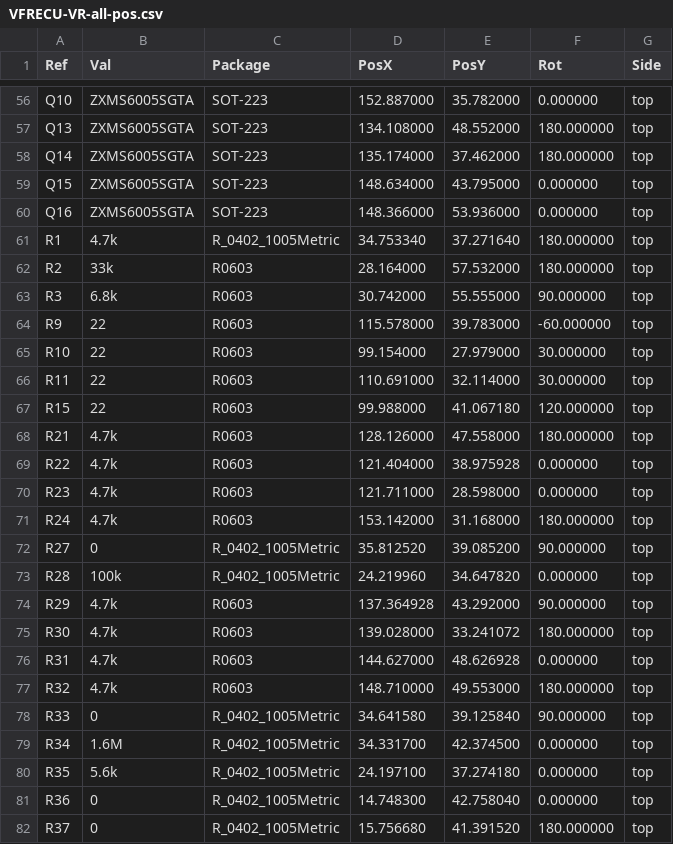
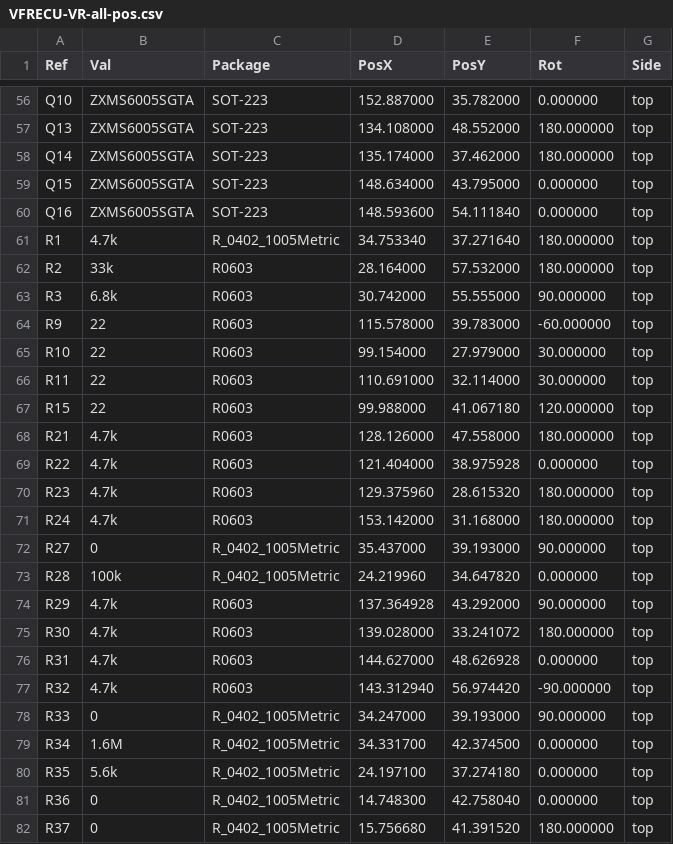
Before and after one commit to VFRenjoyer/hellen-VFR800, a CSV file: gerber/VFRECU-VR-all-pos.csv, drawn as a sheet; only a part is shown, gaps mark what is left out.

```diff
--- a/gerber/VFRECU-VR-all-pos.csv
+++ b/gerber/VFRECU-VR-all-pos.csv
@@ -59,3 +59,3 @@ Ref,Val,Package,PosX,PosY,Rot,Side
 "Q15","ZXMS6005SGTA","SOT-223",148.634000,43.795000,0.000000,top
-"Q16","ZXMS6005SGTA","SOT-223",148.366000,53.936000,0.000000,top
+"Q16","ZXMS6005SGTA","SOT-223",148.593600,54.111840,0.000000,top
 "R1","4.7k","R_0402_1005Metric",34.753340,37.271640,180.000000,top
@@ -69,5 +69,5 @@ Ref,Val,Package,PosX,PosY,Rot,Side
 "R22","4.7k","R0603",121.404000,38.975928,0.000000,top
-"R23","4.7k","R0603",121.711000,28.598000,0.000000,top
+"R23","4.7k","R0603",129.375960,28.615320,180.000000,top
 "R24","4.7k","R0603",153.142000,31.168000,180.000000,top
-"R27","0","R_0402_1005Metric",35.812520,39.085200,90.000000,top
+"R27","0","R_0402_1005Metric",35.437000,39.193000,90.000000,top
 "R28","100k","R_0402_1005Metric",24.219960,34.647820,0.000000,top
@@ -76,4 +76,4 @@ Ref,Val,Package,PosX,PosY,Rot,Side
 "R31","4.7k","R0603",144.627000,48.626928,0.000000,top
-"R32","4.7k","R0603",148.710000,49.553000,180.000000,top
-"R33","0","R_0402_1005Metric",34.641580,39.125840,90.000000,top
+"R32","4.7k","R0603",143.312940,56.974420,-90.000000,top
+"R33","0","R_0402_1005Metric",34.247000,39.193000,90.000000,top
 "R34","1.6M","R_0402_1005Metric",34.331700,42.374500,0.000000,top
```
Also changed, not shown: 16 other files.
